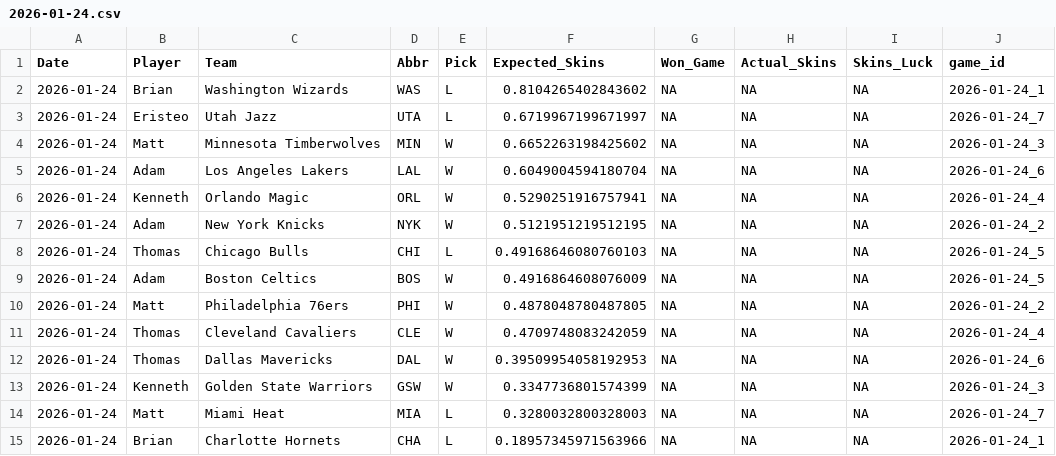
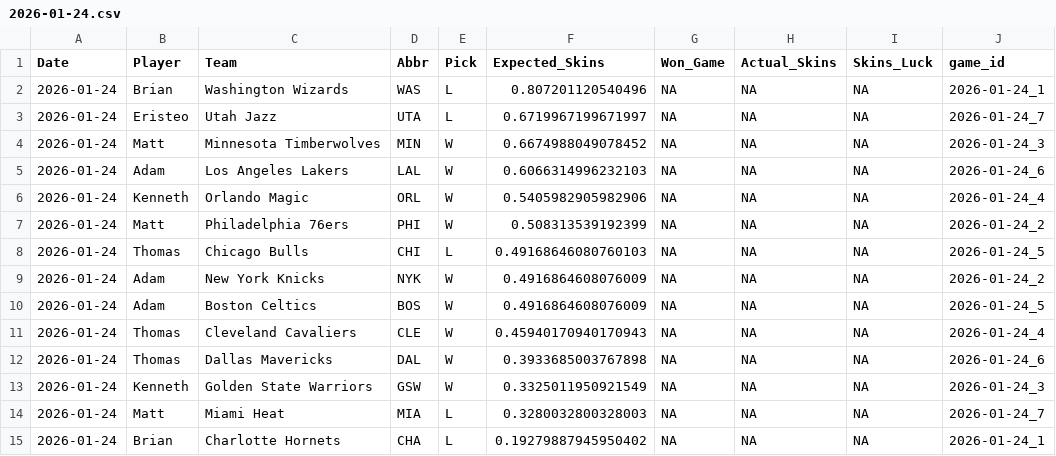
Before and after one commit to ejperez2/Daily-Skins-Matchups, a CSV file: skins_history/2026-01-24.csv, drawn as a sheet.

```diff
--- a/skins_history/2026-01-24.csv
+++ b/skins_history/2026-01-24.csv
@@ -1,15 +1,15 @@
 Date,Player,Team,Abbr,Pick,Expected_Skins,Won_Game,Actual_Skins,Skins_Luck,game_id
-2026-01-24,Brian,Washington Wizards,WAS,L,0.8104265402843602,NA,NA,NA,2026-01-24_1
+2026-01-24,Brian,Washington Wizards,WAS,L,0.807201120540496,NA,NA,NA,2026-01-24_1
 2026-01-24,Eristeo,Utah Jazz,UTA,L,0.6719967199671997,NA,NA,NA,2026-01-24_7
-2026-01-24,Matt,Minnesota Timberwolves,MIN,W,0.6652263198425602,NA,NA,NA,2026-01-24_3
-2026-01-24,Adam,Los Angeles Lakers,LAL,W,0.6049004594180704,NA,NA,NA,2026-01-24_6
-2026-01-24,Kenneth,Orlando Magic,ORL,W,0.5290251916757941,NA,NA,NA,2026-01-24_4
-2026-01-24,Adam,New York Knicks,NYK,W,0.5121951219512195,NA,NA,NA,2026-01-24_2
+2026-01-24,Matt,Minnesota Timberwolves,MIN,W,0.6674988049078452,NA,NA,NA,2026-01-24_3
+2026-01-24,Adam,Los Angeles Lakers,LAL,W,0.6066314996232103,NA,NA,NA,2026-01-24_6
+2026-01-24,Kenneth,Orlando Magic,ORL,W,0.5405982905982906,NA,NA,NA,2026-01-24_4
+2026-01-24,Matt,Philadelphia 76ers,PHI,W,0.508313539192399,NA,NA,NA,2026-01-24_2
 2026-01-24,Thomas,Chicago Bulls,CHI,L,0.49168646080760103,NA,NA,NA,2026-01-24_5
+2026-01-24,Adam,New York Knicks,NYK,W,0.4916864608076009,NA,NA,NA,2026-01-24_2
 2026-01-24,Adam,Boston Celtics,BOS,W,0.4916864608076009,NA,NA,NA,2026-01-24_5
-2026-01-24,Matt,Philadelphia 76ers,PHI,W,0.4878048780487805,NA,NA,NA,2026-01-24_2
-2026-01-24,Thomas,Cleveland Cavaliers,CLE,W,0.4709748083242059,NA,NA,NA,2026-01-24_4
-2026-01-24,Thomas,Dallas Mavericks,DAL,W,0.39509954058192953,NA,NA,NA,2026-01-24_6
-2026-01-24,Kenneth,Golden State Warriors,GSW,W,0.3347736801574399,NA,NA,NA,2026-01-24_3
+2026-01-24,Thomas,Cleveland Cavaliers,CLE,W,0.45940170940170943,NA,NA,NA,2026-01-24_4
+2026-01-24,Thomas,Dallas Mavericks,DAL,W,0.3933685003767898,NA,NA,NA,2026-01-24_6
+2026-01-24,Kenneth,Golden State Warriors,GSW,W,0.3325011950921549,NA,NA,NA,2026-01-24_3
 2026-01-24,Matt,Miami Heat,MIA,L,0.3280032800328003,NA,NA,NA,2026-01-24_7
-2026-01-24,Brian,Charlotte Hornets,CHA,L,0.18957345971563966,NA,NA,NA,2026-01-24_1
+2026-01-24,Brian,Charlotte Hornets,CHA,L,0.19279887945950402,NA,NA,NA,2026-01-24_1
```
